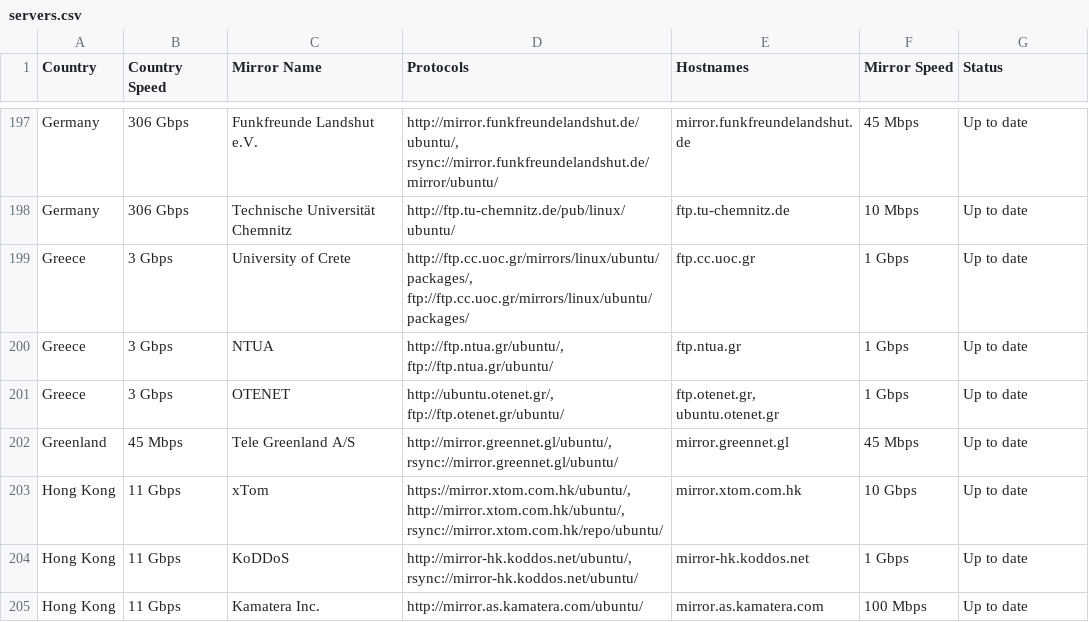
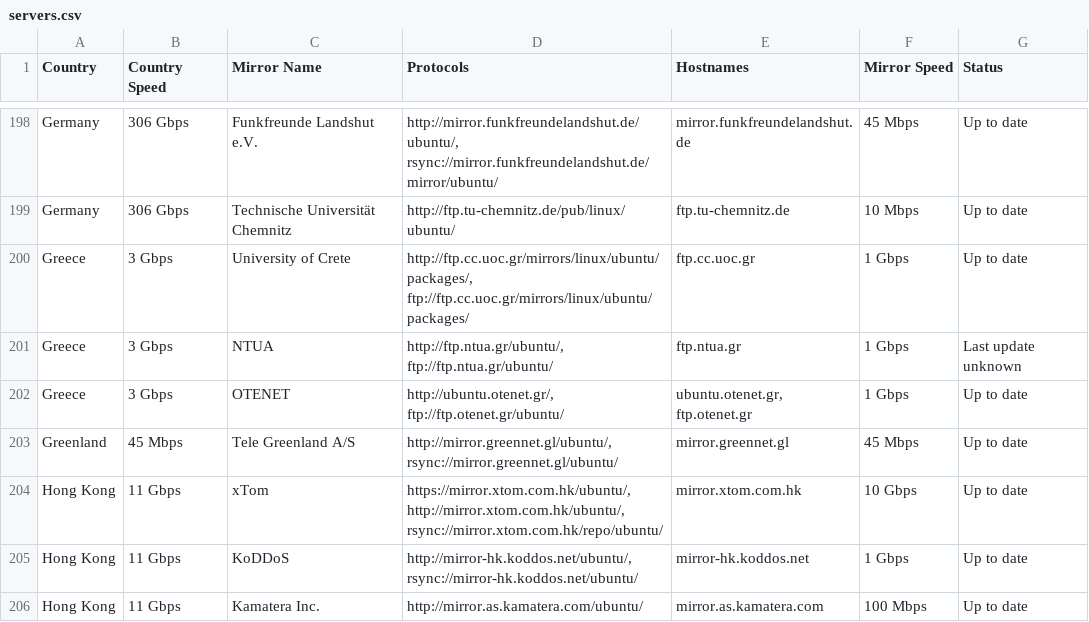
Before and after one commit to crazyuploader/Ubuntu-Mirrors-Scraper, a CSV file: data/mirrors/archive/servers.csv, drawn as a sheet; only a part is shown, gaps mark what is left out; the diff covers the shown part only.

```diff
--- a/data/mirrors/archive/servers.csv
+++ b/data/mirrors/archive/servers.csv
@@ -199,4 +200,4 @@ Germany,306 Gbps,Technische Universität Chemnitz,http://ftp.tu-chemnitz.de/pub/
 Greece,3 Gbps,University of Crete,"http://ftp.cc.uoc.gr/mirrors/linux/ubuntu/packages/, ftp://ftp.cc.uoc.gr/mirrors/linux/ubuntu/packages/",ftp.cc.uoc.gr,1 Gbps,Up to date
-Greece,3 Gbps,NTUA,"http://ftp.ntua.gr/ubuntu/, ftp://ftp.ntua.gr/ubuntu/",ftp.ntua.gr,1 Gbps,Up to date
-Greece,3 Gbps,OTENET,"http://ubuntu.otenet.gr/, ftp://ftp.otenet.gr/ubuntu/","ftp.otenet.gr, ubuntu.otenet.gr",1 Gbps,Up to date
+Greece,3 Gbps,NTUA,"http://ftp.ntua.gr/ubuntu/, ftp://ftp.ntua.gr/ubuntu/",ftp.ntua.gr,1 Gbps,Last update unknown
+Greece,3 Gbps,OTENET,"http://ubuntu.otenet.gr/, ftp://ftp.otenet.gr/ubuntu/","ubuntu.otenet.gr, ftp.otenet.gr",1 Gbps,Up to date
 Greenland,45 Mbps,Tele Greenland A/S,"http://mirror.greennet.gl/ubuntu/, rsync://mirror.greennet.gl/ubuntu/",mirror.greennet.gl,45 Mbps,Up to date
```
Also changed, not shown: 4 added rows, 1 removed row and 115 edited cells elsewhere in this file, data/mirrors/cd/servers.csv, 4 other files.
